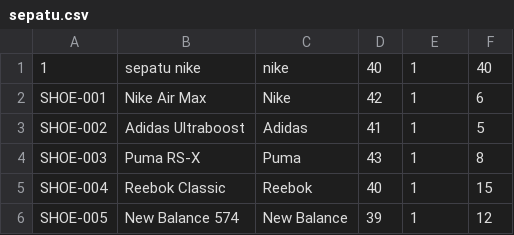
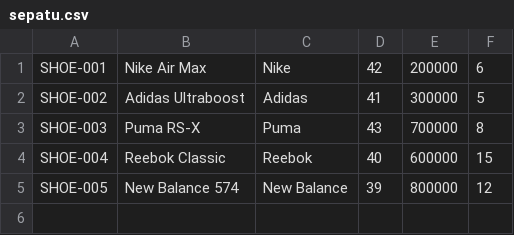
Before and after one commit to Raya46/uas-shoestore, a CSV file: sepatu.csv, drawn as a sheet.

Commit message:
fix: bug manajemen sepatu

```diff
--- a/sepatu.csv
+++ b/sepatu.csv
@@ -1,6 +1,5 @@
-1,sepatu nike,nike,40,1,40
-SHOE-001,Nike Air Max,Nike,42,1,6
-SHOE-002,Adidas Ultraboost,Adidas,41,1,5
-SHOE-003,Puma RS-X,Puma,43,1,8
-SHOE-004,Reebok Classic,Reebok,40,1,15
-SHOE-005,New Balance 574,New Balance,39,1,12
+SHOE-001,Nike Air Max,Nike,42,200000,6
+SHOE-002,Adidas Ultraboost,Adidas,41,300000,5
+SHOE-003,Puma RS-X,Puma,43,700000,8
+SHOE-004,Reebok Classic,Reebok,40,600000,15
+SHOE-005,New Balance 574,New Balance,39,800000,12
```
Also changed, not shown: 1 other file.
